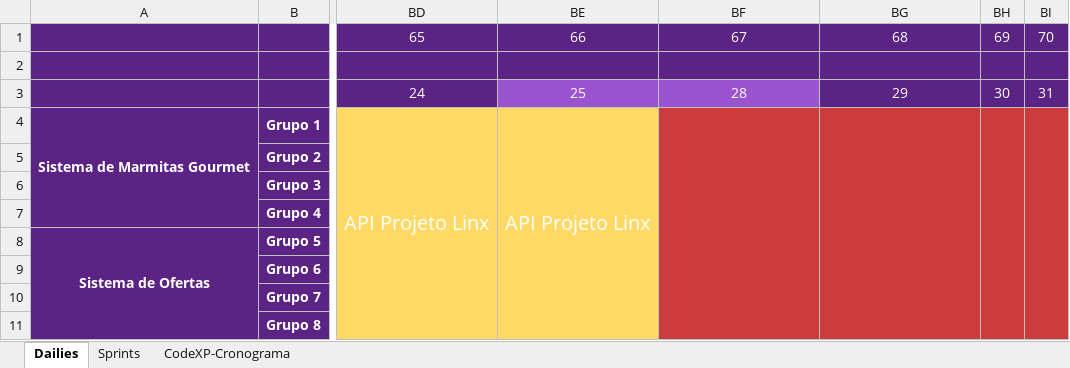
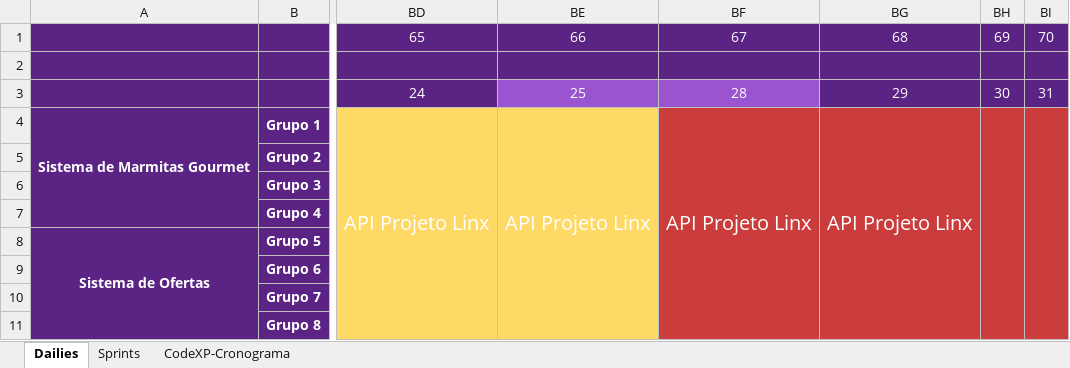
Before and after one commit to Saulomsantos/2s2019-t3-mentoria, an Excel workbook: Cronograma/CodeXp_acompanhamento_turma_B_manha.xlsx, sheet Dailies, drawn as a sheet; only a part is shown, gaps mark what is left out; values as stored, in another font and other column widths than the file's, no borders; charts and pictures not drawn; the diff names each change by its address in the sheet, - before the commit and + after, or states it on an @@ line.

Commit message:
Adiciona acompanhamento dos dias 28 e 29-10

```diff
--- a/Cronograma/CodeXp_acompanhamento_turma_B_manha.xlsx (sheet Dailies)
+++ b/Cronograma/CodeXp_acompanhamento_turma_B_manha.xlsx (sheet Dailies)
-BF4: (empty)
+BF4: API Projeto Linx
-BG4: (empty)
+BG4: API Projeto Linx
```
